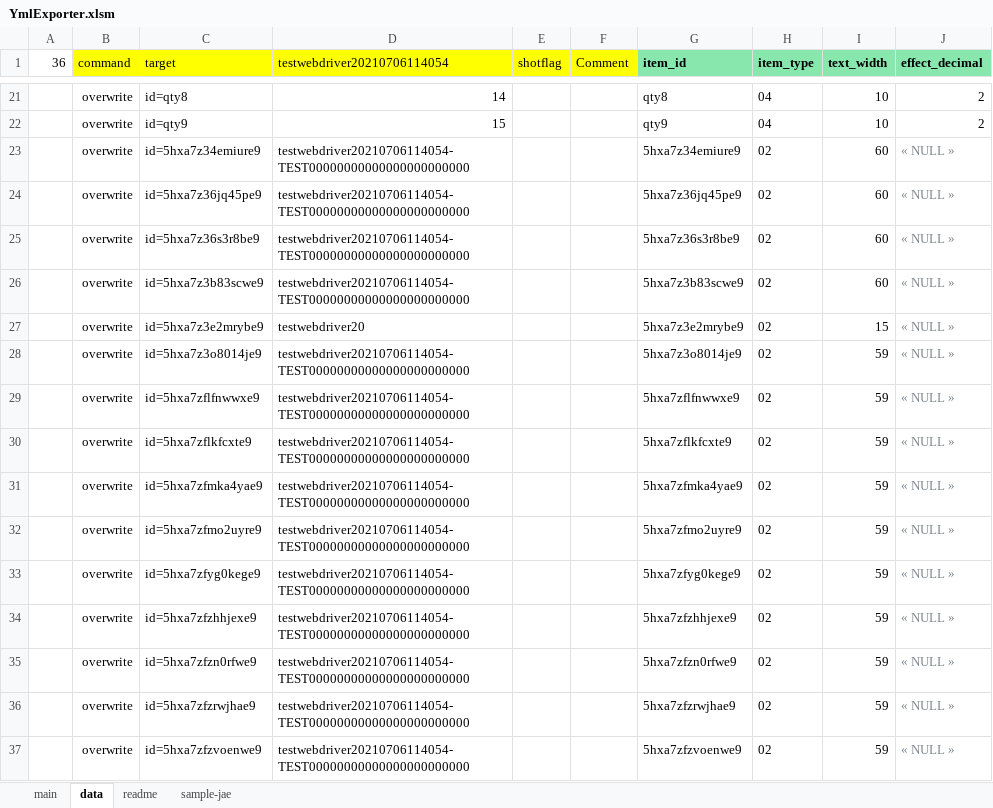
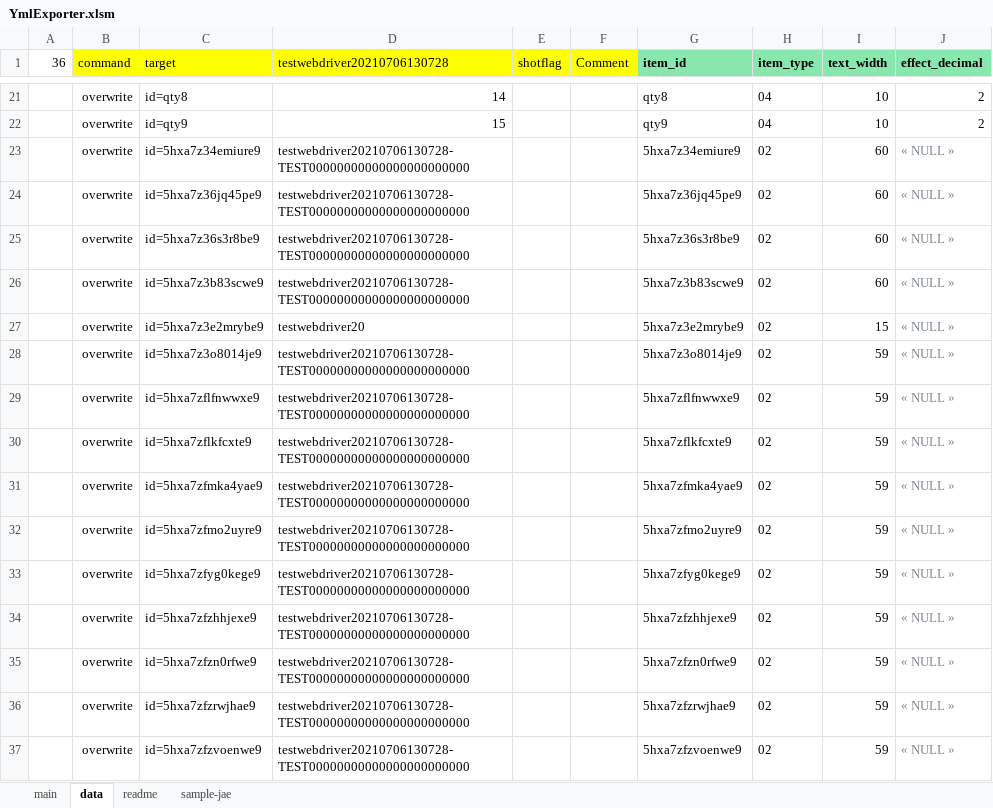
Before and after one commit to mbpswangxg/textconv, an Excel workbook: bin/YmlExporter.xlsm, sheet data, drawn as a sheet; only a part is shown, gaps mark what is left out; values as stored, in another font and other column widths than the file's, no borders; conditional formats not drawn; the diff names each change by its address in the sheet, - before the commit and + after, or states it on an @@ line.

Commit message:
update webdriver excel macro

```diff
--- a/bin/YmlExporter.xlsm (sheet data)
+++ b/bin/YmlExporter.xlsm (sheet data)
-D1: testwebdriver20210706114054
+D1: testwebdriver20210706130728
-D23:D26 (testwebdriver20210706130728): testwebdriver20210706114054-TEST00000000000000000000000
+D23:D26 (testwebdriver20210706130728): testwebdriver20210706130728-TEST00000000000000000000000
-D28:D37 (testwebdriver20210706130728): testwebdriver20210706114054-TEST00000000000000000000000
+D28:D37 (testwebdriver20210706130728): testwebdriver20210706130728-TEST00000000000000000000000
```
Also changed, not shown: sheet sample-jae, sheet main, charts or pictures.
